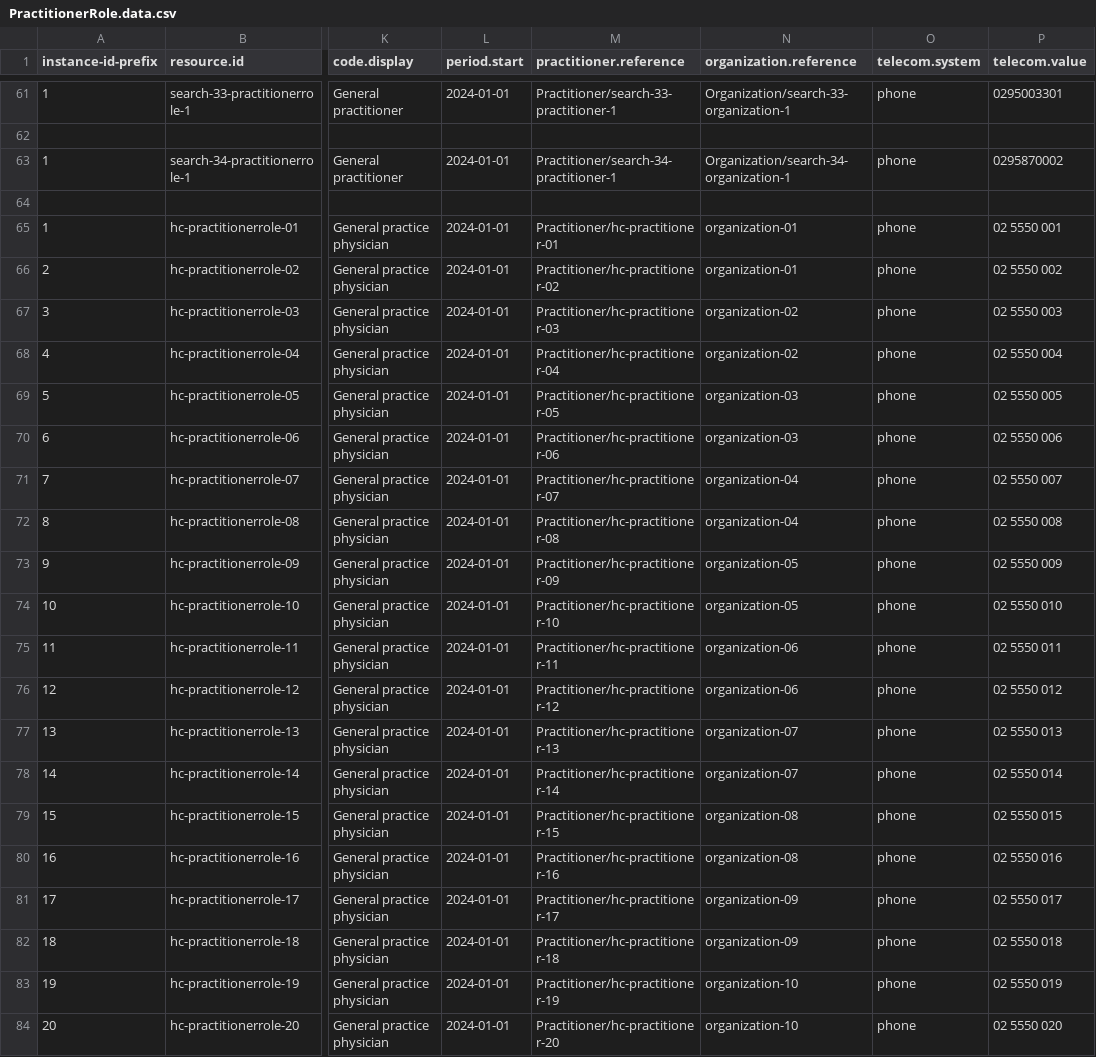
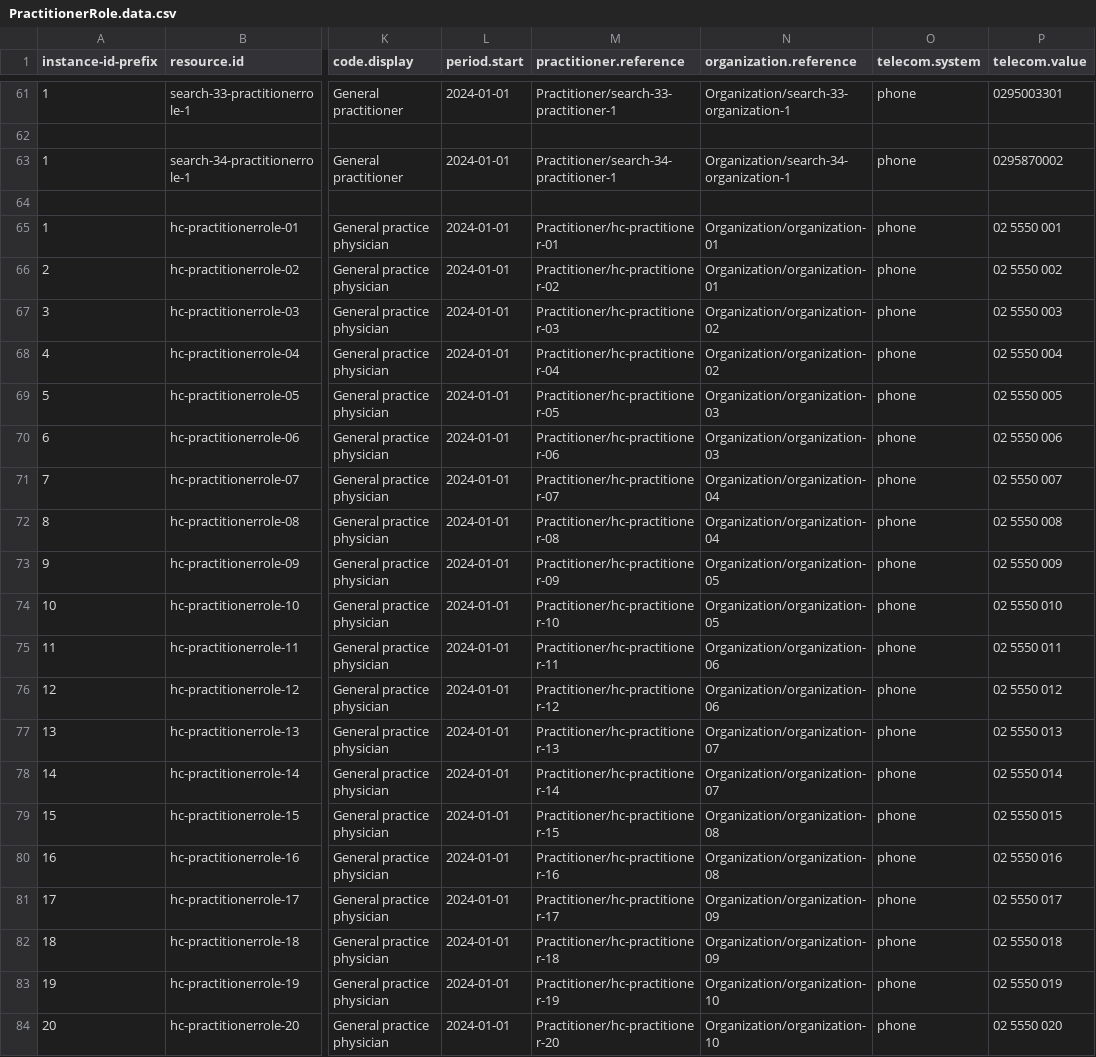
Before and after one commit to steveswinsburg/fhir-test-data-generator, a CSV file: input/hcpd-26.0.0/PractitionerRole.data.csv, drawn as a sheet; only a part is shown, gaps mark what is left out; the diff names each change by its address in the sheet, - before the commit and + after, or states it on an @@ line.

Commit message:
Minor fixes: - Invisible character in endpoint - Couple rows in PR

```diff
--- a/input/hcpd-26.0.0/PractitionerRole.data.csv
+++ b/input/hcpd-26.0.0/PractitionerRole.data.csv
-N65:N66 (organization.reference): organization-01
+N65:N66 (organization.reference): Organization/organization-01
-N67:N68 (organization.reference): organization-02
+N67:N68 (organization.reference): Organization/organization-02
-N69:N70 (organization.reference): organization-03
+N69:N70 (organization.reference): Organization/organization-03
-N71:N72 (organization.reference): organization-04
+N71:N72 (organization.reference): Organization/organization-04
-N73:N74 (organization.reference): organization-05
+N73:N74 (organization.reference): Organization/organization-05
-N75:N76 (organization.reference): organization-06
+N75:N76 (organization.reference): Organization/organization-06
-N77:N78 (organization.reference): organization-07
+N77:N78 (organization.reference): Organization/organization-07
-N79:N80 (organization.reference): organization-08
+N79:N80 (organization.reference): Organization/organization-08
-N81:N82 (organization.reference): organization-09
+N81:N82 (organization.reference): Organization/organization-09
-N83:N84 (organization.reference): organization-10
+N83:N84 (organization.reference): Organization/organization-10
```
Also changed, not shown: 1 other file.
